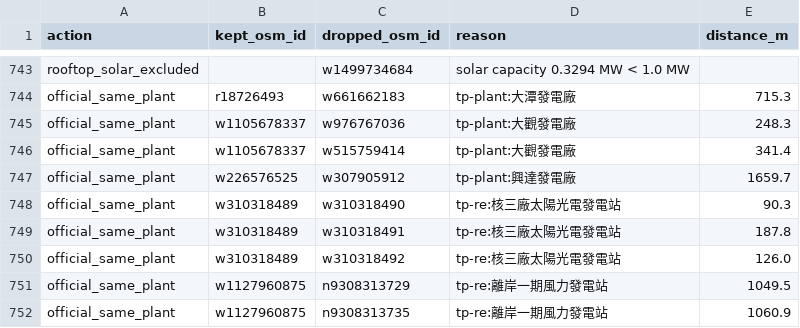
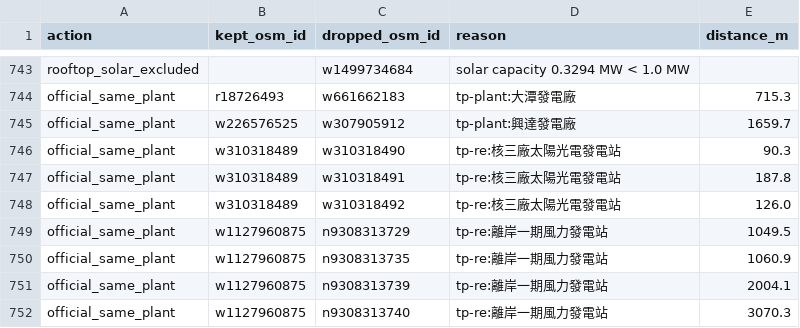
Before and after one commit to SweetCowCow/PowerMap, a CSV file: data/processed/dedup_log.csv, drawn as a sheet; only a part is shown, gaps mark what is left out; the shorter side is filled out with more unchanged rows; the diff names each change by its address in the sheet, - before the commit and + after, or states it on an @@ line.

Commit message:
Remove contained duplicate substations and keep 大觀 units separate
- substations: when one substation area lies (>=90%) inside another and
  only one has a name, drop the unnamed one; same name drops the inner
  one; different names keep both. Removals go to
  data/processed/substation_dedup_log.csv (4 today: 六家, 隘口, 沙崙,
  義和), 788 -> 784
- crosswalk: 大觀 same -> part, so 一廠 110 MW and 二廠 1,000 MW both
  keep their OSM capacity (same never sums capacities)
- data-quality-fixes change artifacts

```diff
--- a/data/processed/dedup_log.csv
+++ b/data/processed/dedup_log.csv
-row 745: official_same_plant | w1105678337 | w976767036 | tp-plant:大觀發電廠 | 248.3
-row 746: official_same_plant | w1105678337 | w515759414 | tp-plant:大觀發電廠 | 341.4
```
Also changed, not shown: data/official/crosswalk.csv, 13 other files.
